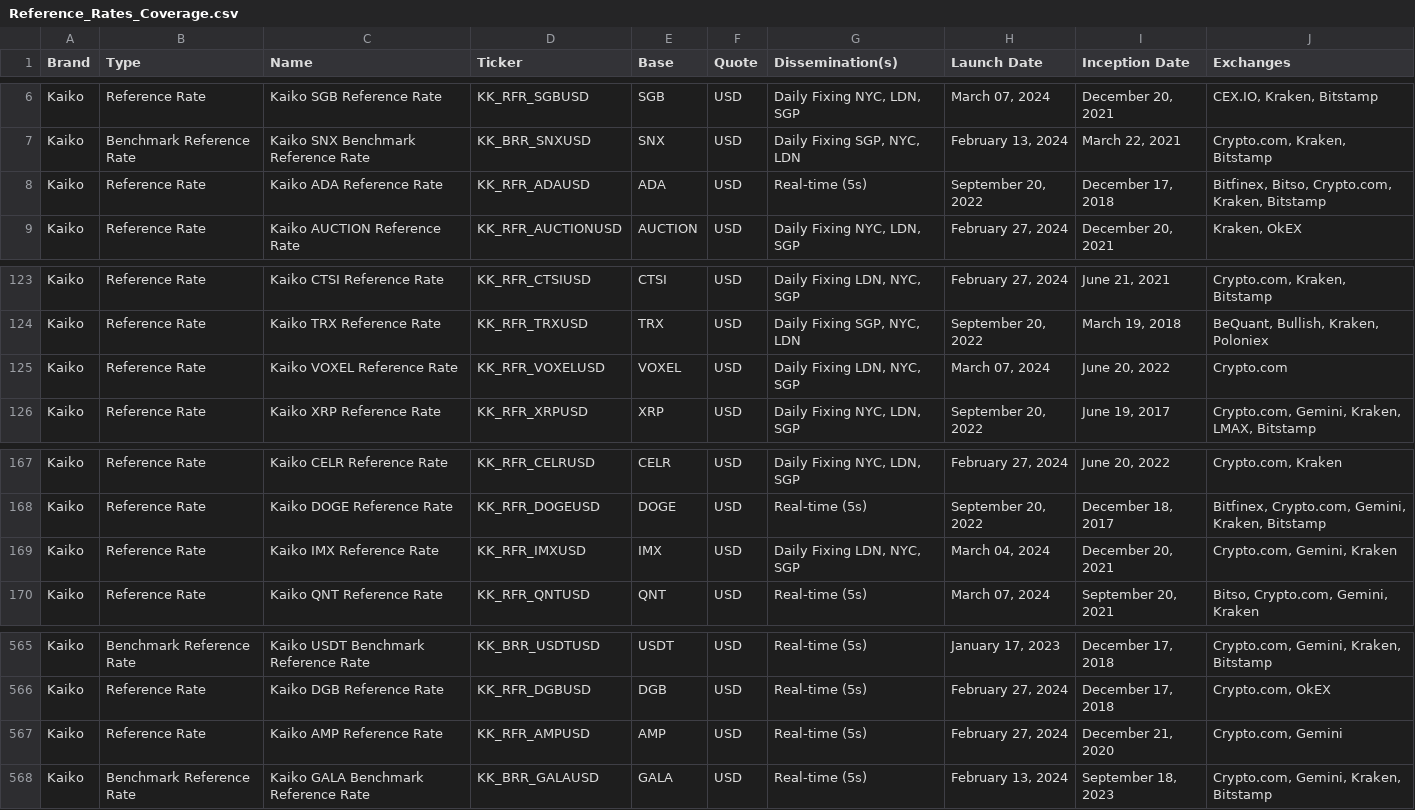
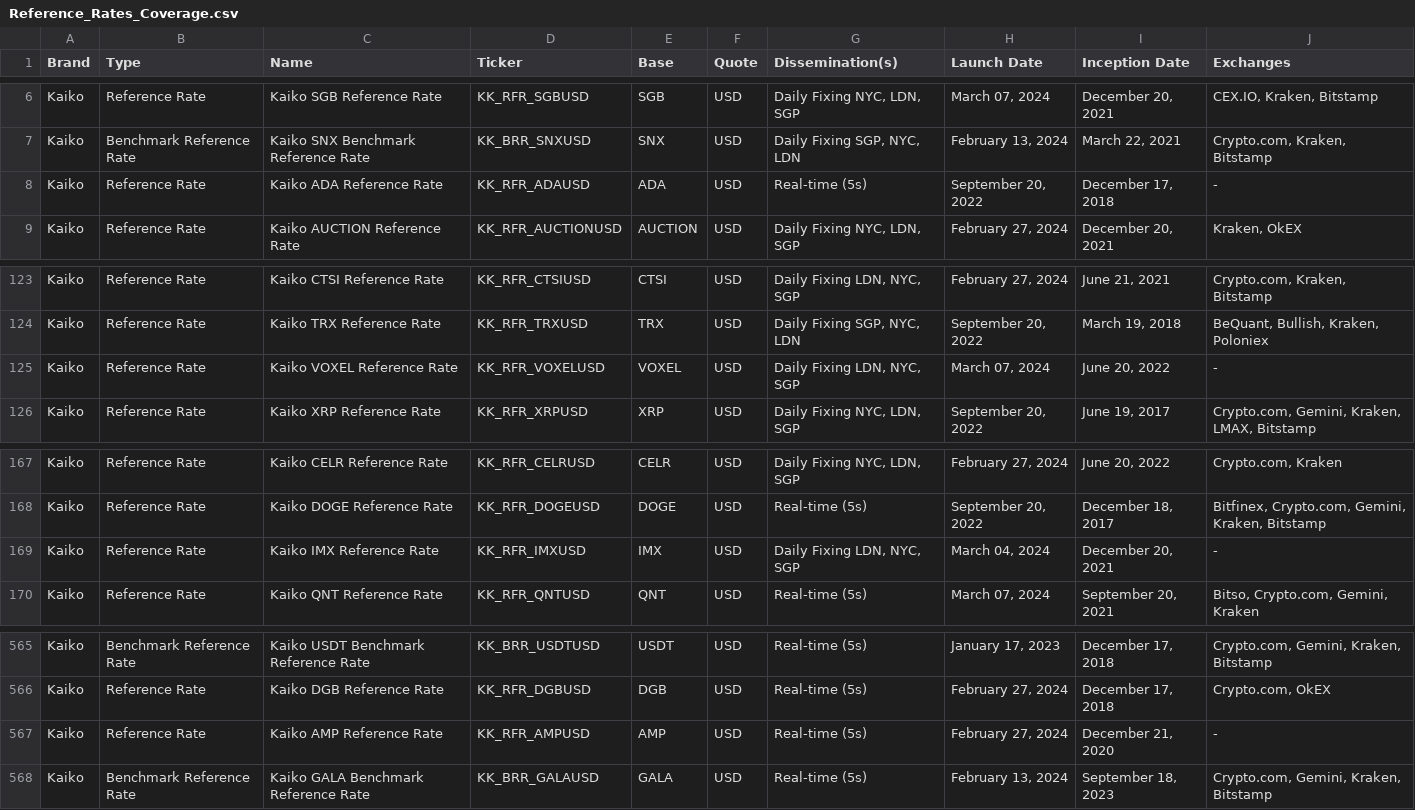
Before and after one commit to rdavill/kaiko_indices_coverage_single, a CSV file: Reference_Rates_Coverage.csv, drawn as a sheet; only a part is shown, gaps mark what is left out.

```diff
--- a/Reference_Rates_Coverage.csv
+++ b/Reference_Rates_Coverage.csv
@@ -7,3 +7,3 @@ Kaiko,Reference Rate,Kaiko SGB Reference Rate,KK_RFR_SGBUSD,SGB,USD,"Daily Fixin
 Kaiko,Benchmark Reference Rate,Kaiko SNX Benchmark Reference Rate,KK_BRR_SNXUSD,SNX,USD,"Daily Fixing SGP, NYC, LDN","February 13, 2024","March 22, 2021","Crypto.com, Kraken, Bitstamp"
-Kaiko,Reference Rate,Kaiko ADA Reference Rate ,KK_RFR_ADAUSD,ADA,USD,Real-time (5s),"September 20, 2022","December 17, 2018","Bitfinex, Bitso, Crypto.com, Kraken, Bitstamp"
+Kaiko,Reference Rate,Kaiko ADA Reference Rate ,KK_RFR_ADAUSD,ADA,USD,Real-time (5s),"September 20, 2022","December 17, 2018",-
 Kaiko,Reference Rate,Kaiko AUCTION Reference Rate,KK_RFR_AUCTIONUSD,AUCTION,USD,"Daily Fixing NYC, LDN, SGP","February 27, 2024","December 20, 2021","Kraken, OkEX"
@@ -124,3 +124,3 @@ Kaiko,Reference Rate,Kaiko CTSI Reference Rate,KK_RFR_CTSIUSD,CTSI,USD,"Daily Fi
 Kaiko,Reference Rate,Kaiko TRX Reference Rate,KK_RFR_TRXUSD,TRX,USD,"Daily Fixing SGP, NYC, LDN","September 20, 2022","March 19, 2018","BeQuant, Bullish, Kraken, Poloniex"
-Kaiko,Reference Rate,Kaiko VOXEL Reference Rate,KK_RFR_VOXELUSD,VOXEL,USD,"Daily Fixing LDN, NYC, SGP","March 07, 2024","June 20, 2022",Crypto.com
+Kaiko,Reference Rate,Kaiko VOXEL Reference Rate,KK_RFR_VOXELUSD,VOXEL,USD,"Daily Fixing LDN, NYC, SGP","March 07, 2024","June 20, 2022",-
 Kaiko,Reference Rate,Kaiko XRP Reference Rate,KK_RFR_XRPUSD,XRP,USD,"Daily Fixing NYC, LDN, SGP","September 20, 2022","June 19, 2017","Crypto.com, Gemini, Kraken, LMAX, Bitstamp"
@@ -168,3 +168,3 @@ Kaiko,Reference Rate,Kaiko CELR Reference Rate,KK_RFR_CELRUSD,CELR,USD,"Daily Fi
 Kaiko,Reference Rate,Kaiko DOGE Reference Rate ,KK_RFR_DOGEUSD,DOGE,USD,Real-time (5s),"September 20, 2022","December 18, 2017","Bitfinex, Crypto.com, Gemini, Kraken, Bitstamp"
-Kaiko,Reference Rate,Kaiko IMX Reference Rate,KK_RFR_IMXUSD,IMX,USD,"Daily Fixing LDN, NYC, SGP","March 04, 2024","December 20, 2021","Crypto.com, Gemini, Kraken"
+Kaiko,Reference Rate,Kaiko IMX Reference Rate,KK_RFR_IMXUSD,IMX,USD,"Daily Fixing LDN, NYC, SGP","March 04, 2024","December 20, 2021",-
 Kaiko,Reference Rate,Kaiko QNT Reference Rate ,KK_RFR_QNTUSD,QNT,USD,Real-time (5s),"March 07, 2024","September 20, 2021","Bitso, Crypto.com, Gemini, Kraken"
@@ -566,3 +566,3 @@ Kaiko,Benchmark Reference Rate,Kaiko USDT Benchmark Reference Rate ,KK_BRR_USDTU
 Kaiko,Reference Rate,Kaiko DGB Reference Rate ,KK_RFR_DGBUSD,DGB,USD,Real-time (5s),"February 27, 2024","December 17, 2018","Crypto.com, OkEX"
-Kaiko,Reference Rate,Kaiko AMP Reference Rate ,KK_RFR_AMPUSD,AMP,USD,Real-time (5s),"February 27, 2024","December 21, 2020","Crypto.com, Gemini"
+Kaiko,Reference Rate,Kaiko AMP Reference Rate ,KK_RFR_AMPUSD,AMP,USD,Real-time (5s),"February 27, 2024","December 21, 2020",-
 Kaiko,Benchmark Reference Rate,Kaiko GALA Benchmark Reference Rate ,KK_BRR_GALAUSD,GALA,USD,Real-time (5s),"February 13, 2024","September 18, 2023","Crypto.com, Gemini, Kraken, Bitstamp"
```
